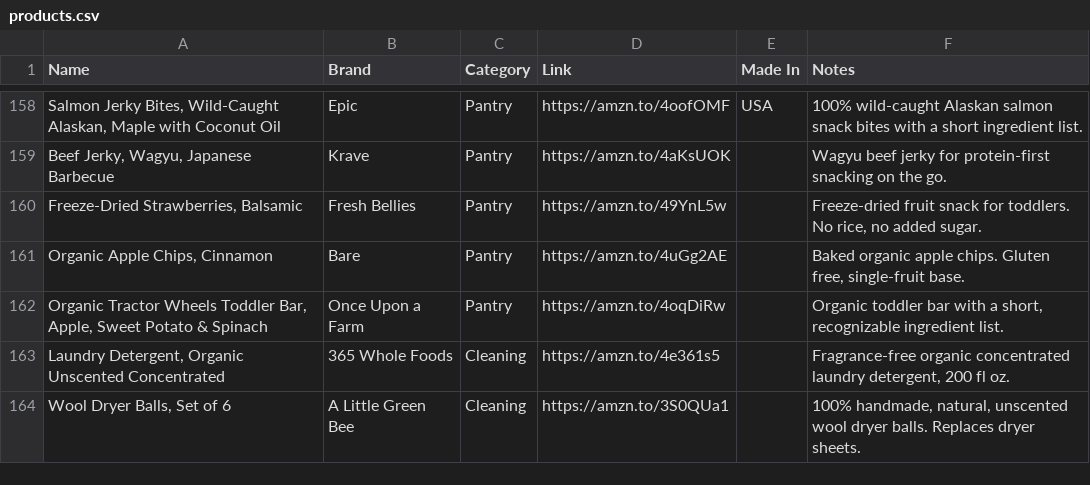
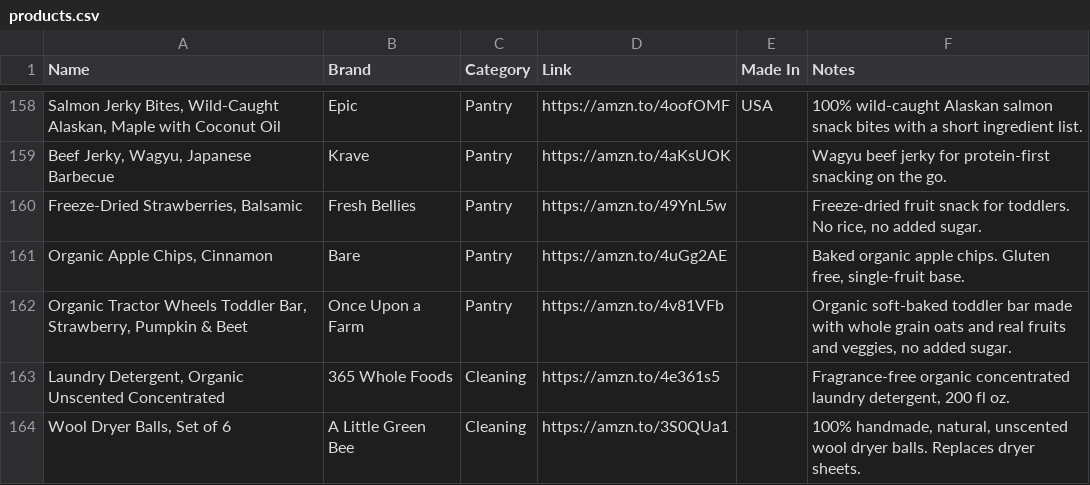
Before and after one commit to madebydia/gooddefault.com, a CSV file: products.csv, drawn as a sheet; only a part is shown, gaps mark what is left out; the diff names each change by its address in the sheet, - before the commit and + after, or states it on an @@ line.

```diff
--- a/products.csv
+++ b/products.csv
-A162 (Name): …Toddler Bar, Apple, Sweet Potato & Spinach
+A162 (Name): …Toddler Bar, Strawberry, Pumpkin & Beet
-D162 (Link): https://amzn.to/4oqDiRw
+D162 (Link): https://amzn.to/4v81VFb
-F162 (Notes): Organic toddler bar with a short, recognizable ingredient list.
+F162 (Notes): Organic soft-baked toddler bar made with whole grain oats and real fruits and veggies, no added sugar.
```
